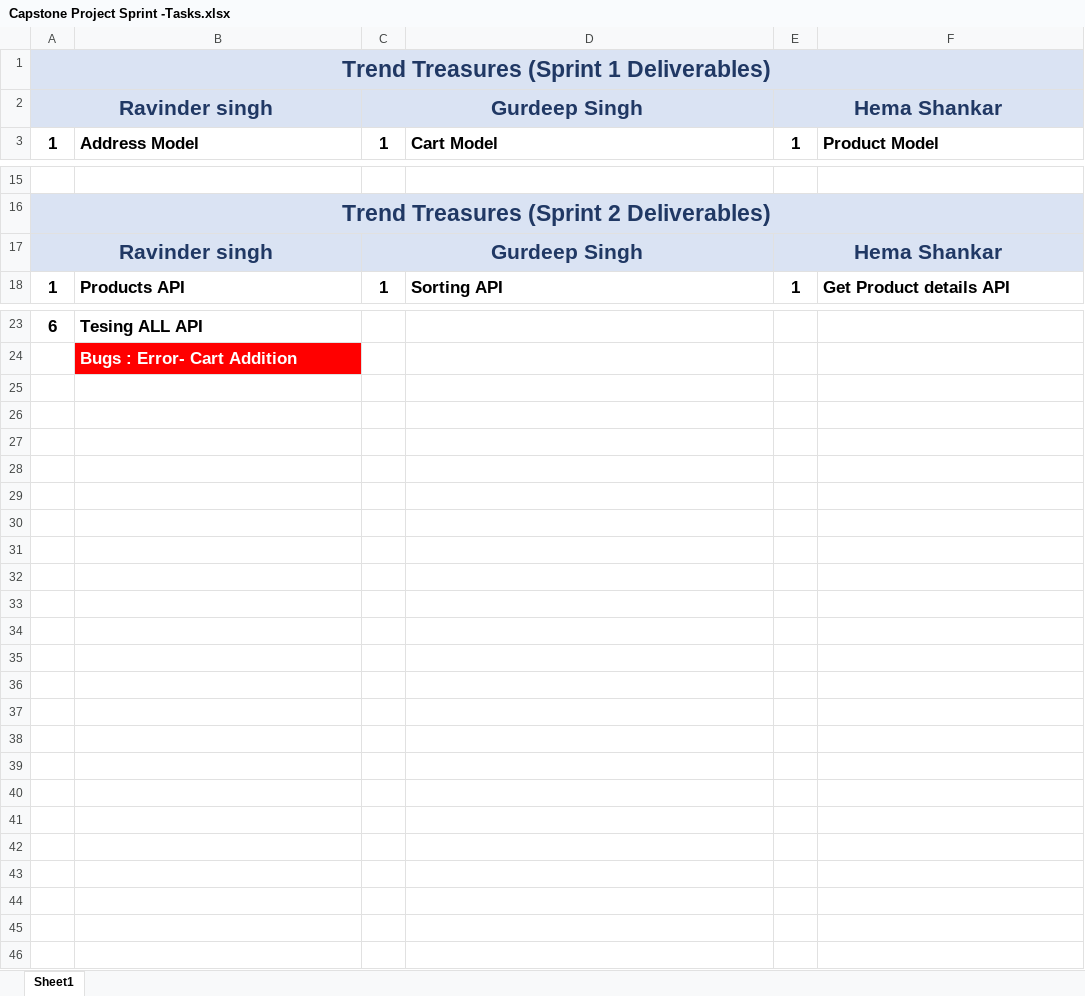
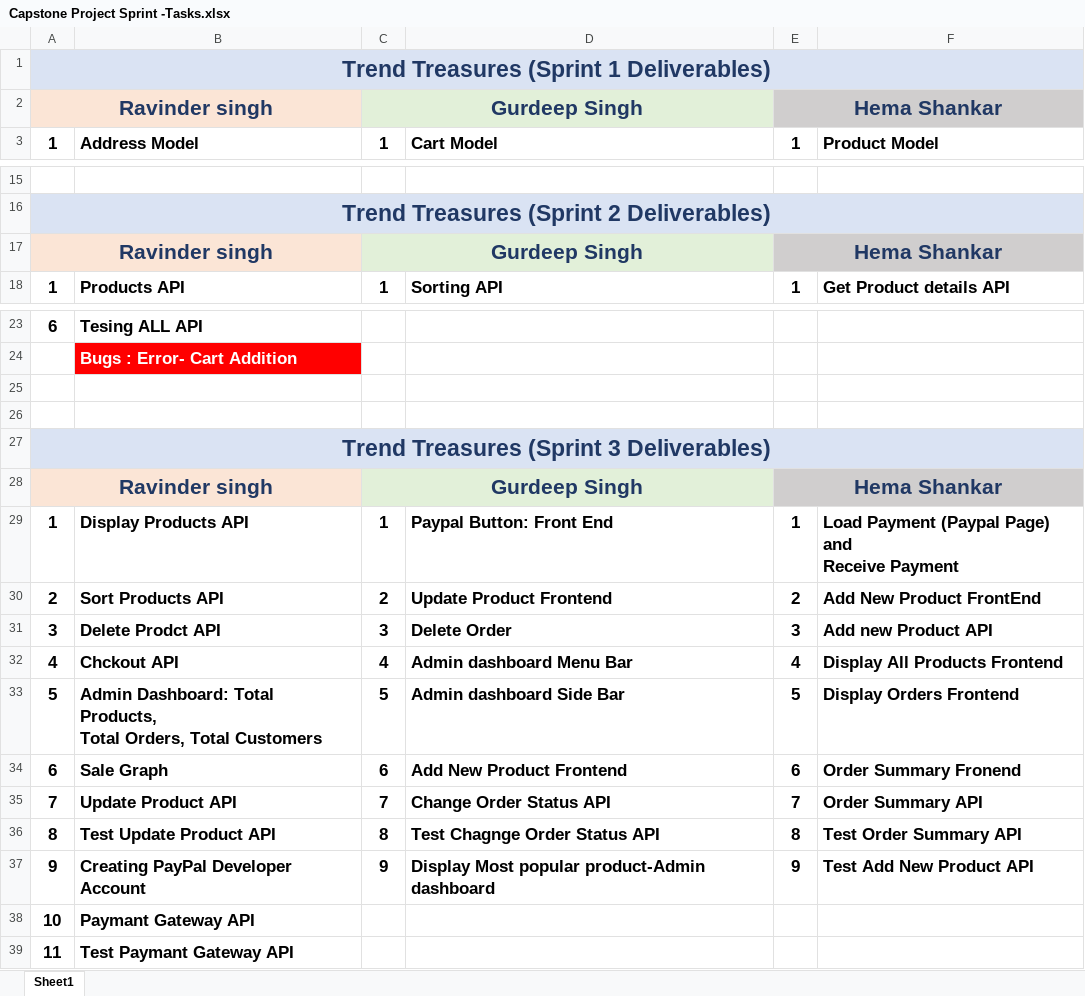
Before and after one commit to Rbrar5738/Trend_Treasures, an Excel workbook: extraFiles/Capstone Project Sprint -Tasks.xlsx, sheet Sheet1, drawn as a sheet; only a part is shown, gaps mark what is left out; values as stored, in another font and other column widths than the file's, no borders; ↵ is a line break in a cell; the diff names each change by its address in the sheet, - before the commit and + after, or states it on an @@ line.

```diff
--- a/extraFiles/Capstone Project Sprint -Tasks.xlsx (sheet Sheet1)
+++ b/extraFiles/Capstone Project Sprint -Tasks.xlsx (sheet Sheet1)
-A2:B2 fill: #DAE3F3
+A2:B2 fill: #FBE5D6
-C2:D2 fill: #DAE3F3
+C2:D2 fill: #E2F0D9
-E2:F2 fill: #DAE3F3
+E2:F2 fill: #D0CECE
-A17:B17 fill: #DAE3F3
+A17:B17 fill: #FBE5D6
-C17:D17 fill: #DAE3F3
+C17:D17 fill: #E2F0D9
-E17:F17 fill: #DAE3F3
+E17:F17 fill: #D0CECE
+row 25: (empty)
+row 26: (empty)
+row 27: Trend Treasures (Sprint 3 Deliverables)
+row 28: Ravinder singh |  | Gurdeep Singh |  | Hema Shankar
+row 29: 1 | Display Products API | 1 | Paypal Button: Front End | 1 | Load Payment (Paypal Page) and ↵ Receive Payment
+row 30: 2 | Sort Products API | 2 | Update Product Frontend | 2 | Add New Product FrontEnd
+row 31: 3 | Delete Prodct API | 3 | Delete Order | 3 | Add new Product API
+row 32: 4 | Chckout API | 4 | Admin dashboard Menu Bar | 4 | Display All Products Frontend
+row 33: 5 | Admin Dashboard: Total Products, ↵ Total Orders, Total Customers | 5 | Admin dashboard Side Bar | 5 | Display Orders Frontend
+row 34: 6 | Sale Graph | 6 | Add New Product Frontend | 6 | Order Summary Fronend
+row 35: 7 | Update Product API | 7 | Change Order Status API | 7 | Order Summary API
+row 36: 8 | Test Update Product API | 8 | Test Chagnge Order Status API | 8 | Test Order Summary API
+row 37: 9 | Creating PayPal Developer Account | 9 | Display Most popular product-Admin dashboard | 9 | Test Add New Product API
+row 38: 10 | Paymant Gateway API
+row 39: 11 | Test Paymant Gateway API
```
Also changed, not shown: 1 other file.
